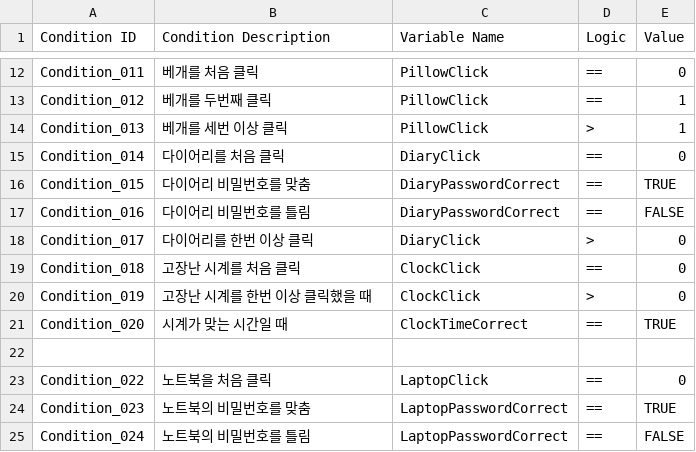
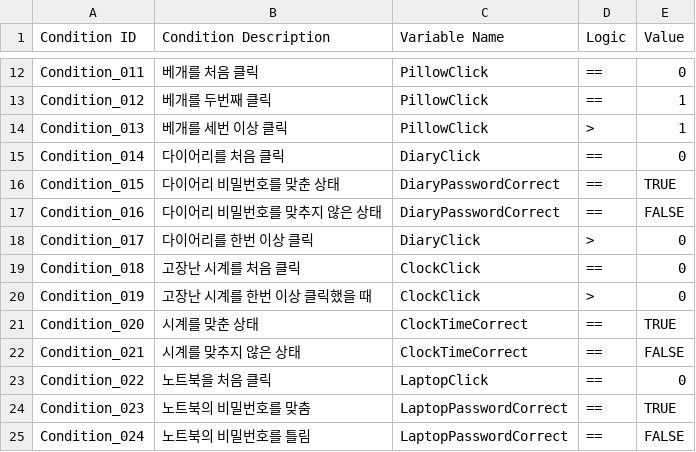
Before and after one commit to ollan365/Fate, a CSV file: Assets/1. Scripts/Datas/conditions.csv, drawn as a sheet; only a part is shown, gaps mark what is left out.

```diff
--- a/Assets/1. Scripts/Datas/conditions.csv
+++ b/Assets/1. Scripts/Datas/conditions.csv
@@ -15,4 +15,4 @@ Condition_013,베개를 세번 이상 클릭,PillowClick,>,1
 Condition_014,다이어리를 처음 클릭,DiaryClick,==,0
-Condition_015,다이어리 비밀번호를 맞춤,DiaryPasswordCorrect,==,TRUE
-Condition_016,다이어리 비밀번호를 틀림,DiaryPasswordCorrect,==,FALSE
+Condition_015,다이어리 비밀번호를 맞춘 상태,DiaryPasswordCorrect,==,TRUE
+Condition_016,다이어리 비밀번호를 맞추지 않은 상태,DiaryPasswordCorrect,==,FALSE
 Condition_017,다이어리를 한번 이상 클릭,DiaryClick,>,0
@@ -20,4 +20,4 @@ Condition_018,고장난 시계를 처음 클릭,ClockClick,==,0
 Condition_019,고장난 시계를 한번 이상 클릭했을 때,ClockClick,>,0
-Condition_020,시계가 맞는 시간일 때,ClockTimeCorrect,==,TRUE
-,,,,
+Condition_020,시계를 맞춘 상태,ClockTimeCorrect,==,TRUE
+Condition_021,시계를 맞추지 않은 상태,ClockTimeCorrect,==,FALSE
 Condition_022,노트북을 처음 클릭,LaptopClick,==,0
```
Also changed, not shown: Assets/1. Scripts/Datas/events.csv, 24 other files.
